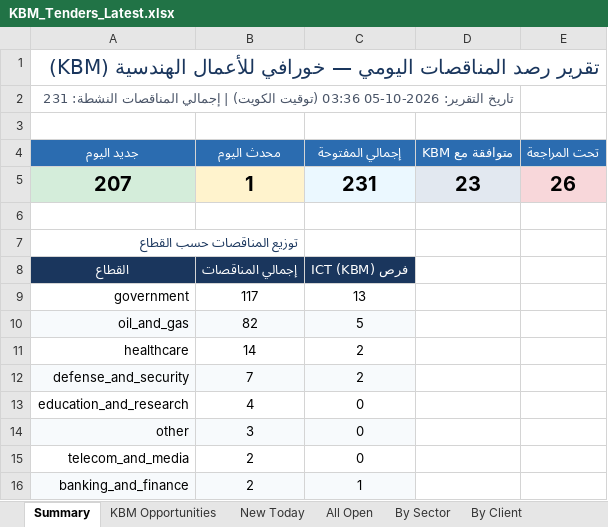
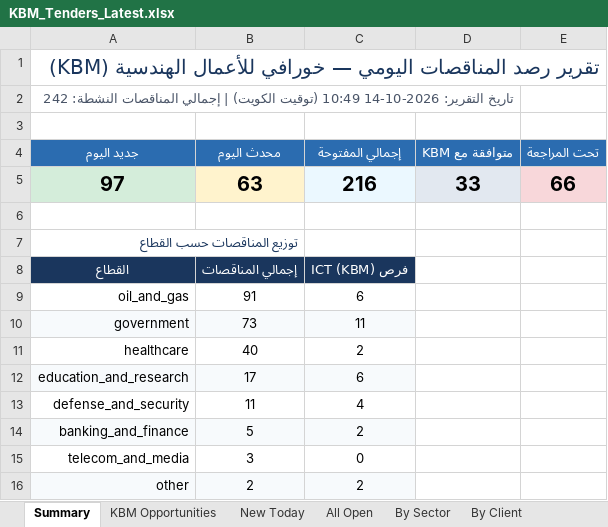
Before and after one commit to 6439144/KBM_TenderScout, an Excel workbook: output/reports/KBM_Tenders_Latest.xlsx, sheet Summary, drawn as a sheet; values as stored, in another font and other column widths than the file's, no borders; removed rows and columns are numbered as before the commit, all else as after; the diff names each change by its address in the sheet, - before the commit and + after, or states it on an @@ line.

```diff
--- a/output/reports/KBM_Tenders_Latest.xlsx (sheet Summary)
+++ b/output/reports/KBM_Tenders_Latest.xlsx (sheet Summary)
-A2 (جديد اليوم): تاريخ التقرير: 2026-10-05 03:36 (توقيت الكويت) | إجمالي المناقصات النشطة: 231
+A2 (جديد اليوم): تاريخ التقرير: 2026-10-14 10:49 (توقيت الكويت) | إجمالي المناقصات النشطة: 242
-row 5: 207 | 1 | 231 | 23 | 26
+row 5: 97 | 63 | 216 | 33 | 66
-row 9: government | 117 | 13
-A9:C9 fill: #F7FAFC
+A9:C9 fill: none
-B9 (محدث اليوم): 82
+B9 (محدث اليوم): 91
-C9 (إجمالي المفتوحة): 5
+C9 (إجمالي المفتوحة): 6
+row 10: government | 73 | 11
-B11 (محدث اليوم): 14
+B11 (محدث اليوم): 40
-row 12: defense_and_security | 7 | 2
-A12:C12 fill: none
+A12:C12 fill: #F7FAFC
-B12 (محدث اليوم): 4
+B12 (محدث اليوم): 17
-C12 (إجمالي المفتوحة): 0
+C12 (إجمالي المفتوحة): 6
-row 14: other | 3 | 0
+row 13: defense_and_security | 11 | 4
+row 14: banking_and_finance | 5 | 2
-B15 (محدث اليوم): 2
+B15 (محدث اليوم): 3
-row 16: banking_and_finance | 2 | 1
+row 16: other | 2 | 2
```
Also changed, not shown: sheet By Sector, sheet By Client, sheet New Today, sheet All Open, sheet Needs Review, sheet KBM Opportunities, 1 more sheet, 8 other files.
